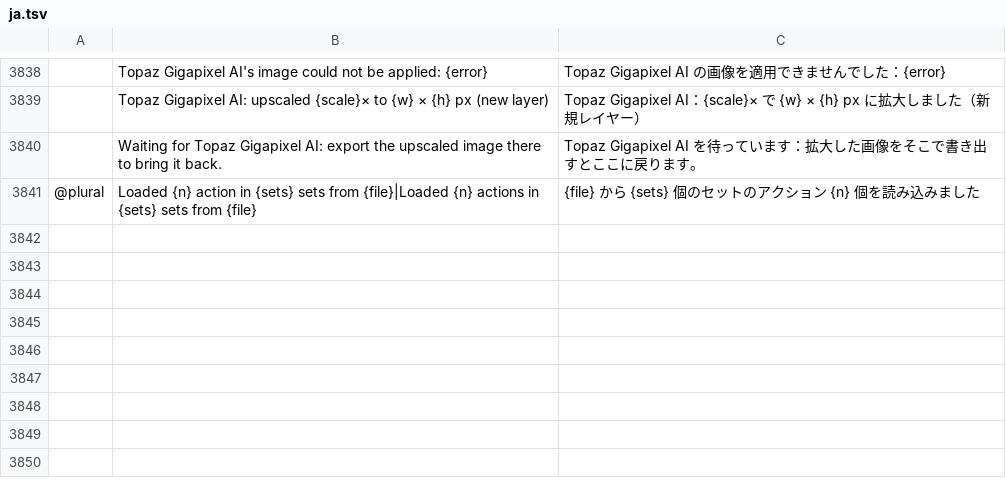
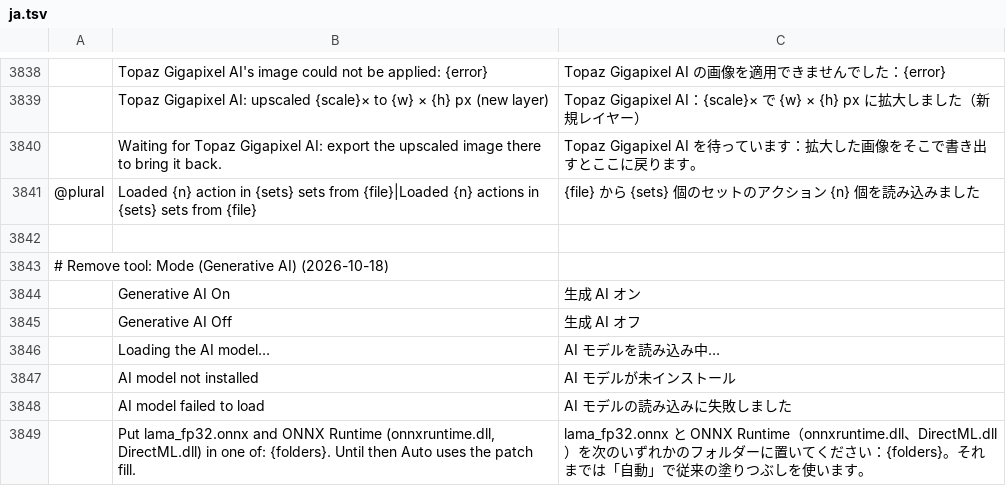
Before and after one commit to SnowE22/photocraft, a TSV file: crates/ui-egui/src/i18n/ja.tsv, drawn as a sheet; only a part is shown, gaps mark what is left out; the diff names each change by its address in the sheet, - before the commit and + after, or states it on an @@ line.

```diff
--- a/crates/ui-egui/src/i18n/ja.tsv
+++ b/crates/ui-egui/src/i18n/ja.tsv
+row 3842: (empty)
+row 3843: # Remove tool: Mode (Generative AI) (2026-10-18)
+row 3844:  | Generative AI On | 生成 AI オン
+row 3845:  | Generative AI Off | 生成 AI オフ
+row 3846:  | Loading the AI model… | AI モデルを読み込み中…
+row 3847:  | AI model not installed | AI モデルが未インストール
+row 3848:  | AI model failed to load | AI モデルの読み込みに失敗しました
+row 3849:  | Put lama_fp32.onnx and ONNX Runtime (onnxruntime.dll, DirectML.dll) in one of: {folders}. Until then Auto uses the patch fill. | lama_fp32.onnx と ONNX Runtime（onnxruntime.dll、DirectML.dll）を次のいずれかのフォルダーに置いてください：{folders}。それまでは「自動」で従来の塗りつぶしを使います。
```
Also changed, not shown: crates/ui-egui/src/i18n/el.tsv, crates/ui-egui/src/i18n/hu.tsv, 44 other files.
